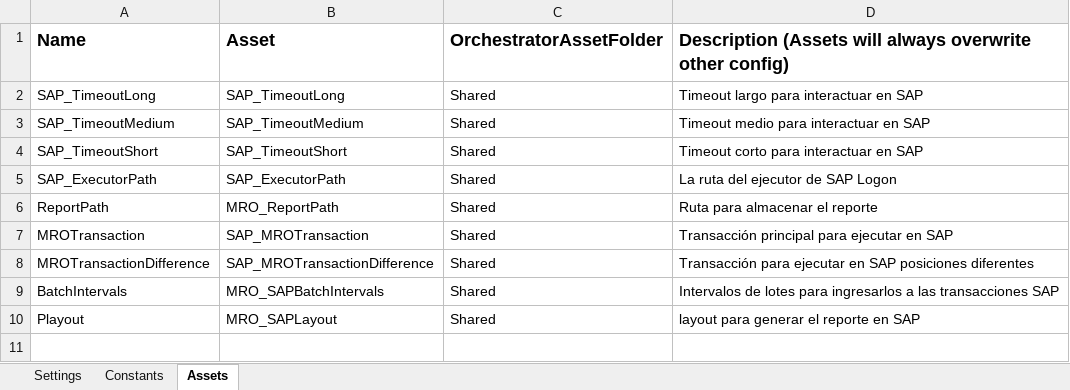
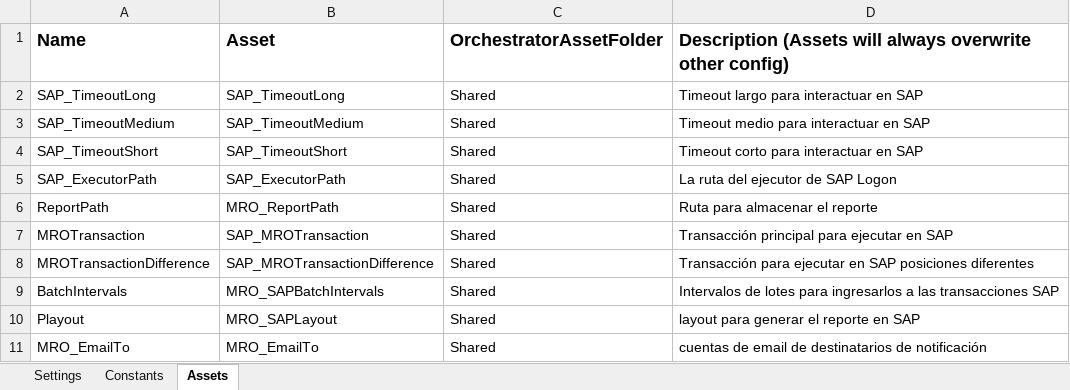
Before and after one commit to WilliamFallaAci/AMP_R12_MonitorizarRestriccionesOrigen, an Excel workbook: Data/Config.xlsx, sheet Assets, drawn as a sheet; values as stored, in another font and other column widths than the file's, no borders; the diff names each change by its address in the sheet, - before the commit and + after, or states it on an @@ line.

```diff
--- a/Data/Config.xlsx (sheet Assets)
+++ b/Data/Config.xlsx (sheet Assets)
+row 11: MRO_EmailTo | MRO_EmailTo | Shared | cuentas de email de destinatarios de notificación
```
Also changed, not shown: sheet Settings, 7 other files.
